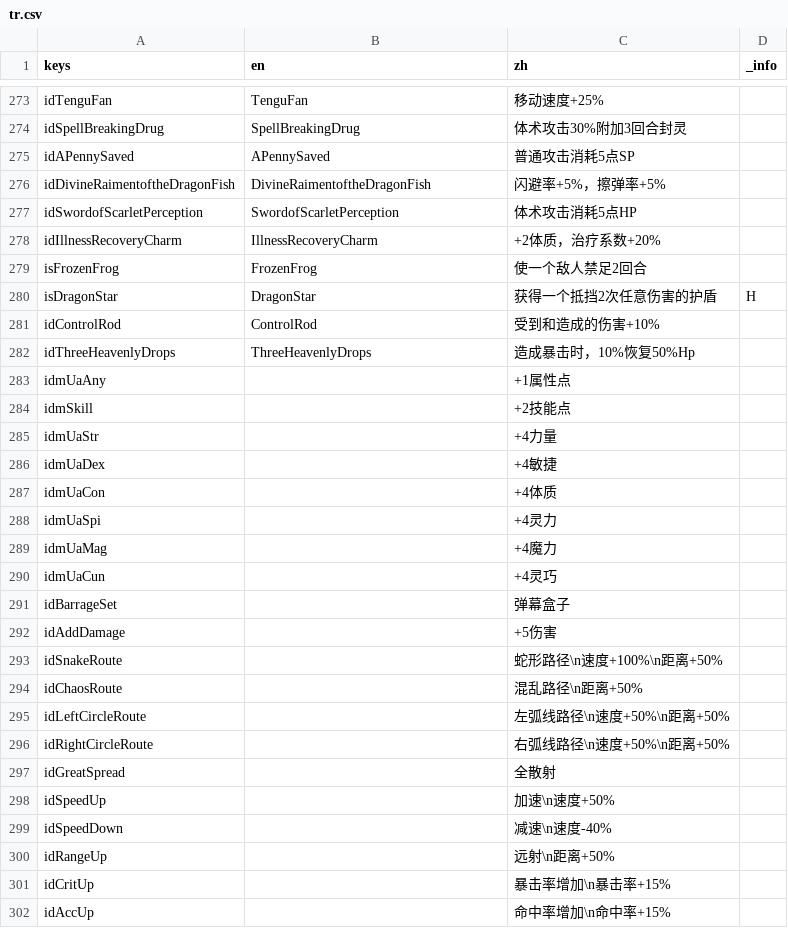
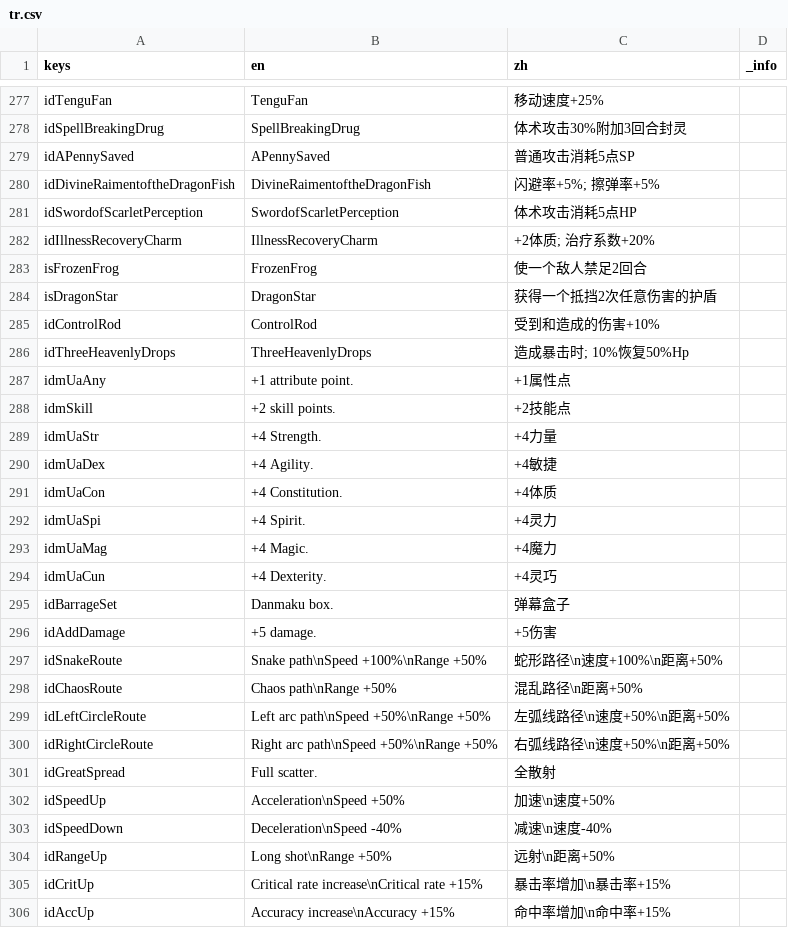
Before and after one commit to CirnoDango/AOG, a CSV file: Other/tr.csv, drawn as a sheet; only a part is shown, gaps mark what is left out; the diff covers the shown part only.

Commit message:
skillpanel英文处理

```diff
--- a/Other/tr.csv
+++ b/Other/tr.csv
@@ -275,28 +279,28 @@ idSpellBreakingDrug,SpellBreakingDrug,体术攻击30%附加3回合封灵,
 idAPennySaved,APennySaved,普通攻击消耗5点SP,
-idDivineRaimentoftheDragonFish,DivineRaimentoftheDragonFish,闪避率+5%，擦弹率+5%,
+idDivineRaimentoftheDragonFish,DivineRaimentoftheDragonFish,闪避率+5%; 擦弹率+5%,
 idSwordofScarletPerception,SwordofScarletPerception,体术攻击消耗5点HP,
-idIllnessRecoveryCharm,IllnessRecoveryCharm,+2体质，治疗系数+20%,
+idIllnessRecoveryCharm,IllnessRecoveryCharm,+2体质; 治疗系数+20%,
 isFrozenFrog,FrozenFrog,使一个敌人禁足2回合,
-isDragonStar,DragonStar,获得一个抵挡2次任意伤害的护盾,H
+isDragonStar,DragonStar,获得一个抵挡2次任意伤害的护盾,
 idControlRod,ControlRod,受到和造成的伤害+10%,
-idThreeHeavenlyDrops,ThreeHeavenlyDrops,造成暴击时，10%恢复50%Hp,
-idmUaAny,,+1属性点,
-idmSkill,,+2技能点,
-idmUaStr,,+4力量,
-idmUaDex,,+4敏捷,
-idmUaCon,,+4体质,
-idmUaSpi,,+4灵力,
-idmUaMag,,+4魔力,
-idmUaCun,,+4灵巧,
-idBarrageSet,,弹幕盒子,
-idAddDamage,,+5伤害,
-idSnakeRoute,,蛇形路径\n速度+100%\n距离+50%,
-idChaosRoute,,混乱路径\n距离+50%,
-idLeftCircleRoute,,左弧线路径\n速度+50%\n距离+50%,
-idRightCircleRoute,,右弧线路径\n速度+50%\n距离+50%,
-idGreatSpread,,全散射,
-idSpeedUp,,加速\n速度+50%,
-idSpeedDown,,减速\n速度-40%,
-idRangeUp,,远射\n距离+50%,
-idCritUp,,暴击率增加\n暴击率+15%,
-idAccUp,,命中率增加\n命中率+15%,
+idThreeHeavenlyDrops,ThreeHeavenlyDrops,造成暴击时; 10%恢复50%Hp,
+idmUaAny,+1 attribute point.,+1属性点,
+idmSkill,+2 skill points.,+2技能点,
+idmUaStr,+4 Strength.,+4力量,
+idmUaDex,+4 Agility.,+4敏捷,
+idmUaCon,+4 Constitution.,+4体质,
+idmUaSpi,+4 Spirit.,+4灵力,
+idmUaMag,+4 Magic.,+4魔力,
+idmUaCun,+4 Dexterity.,+4灵巧,
+idBarrageSet,Danmaku box.,弹幕盒子,
+idAddDamage,+5 damage.,+5伤害,
+idSnakeRoute,Snake path\nSpeed +100%\nRange +50%,蛇形路径\n速度+100%\n距离+50%,
+idChaosRoute,Chaos path\nRange +50%,混乱路径\n距离+50%,
+idLeftCircleRoute,Left arc path\nSpeed +50%\nRange +50%,左弧线路径\n速度+50%\n距离+50%,
+idRightCircleRoute,Right arc path\nSpeed +50%\nRange +50%,右弧线路径\n速度+50%\n距离+50%,
+idGreatSpread,Full scatter.,全散射,
+idSpeedUp,Acceleration\nSpeed +50%,加速\n速度+50%,
+idSpeedDown,Deceleration\nSpeed -40%,减速\n速度-40%,
+idRangeUp,Long shot\nRange +50%,远射\n距离+50%,
+idCritUp,Critical rate increase\nCritical rate +15%,暴击率增加\n暴击率+15%,
+idAccUp,Accuracy increase\nAccuracy +15%,命中率增加\n命中率+15%,
```
Also changed, not shown: 10 added rows and 109 edited cells elsewhere in this file, 27 other files.
